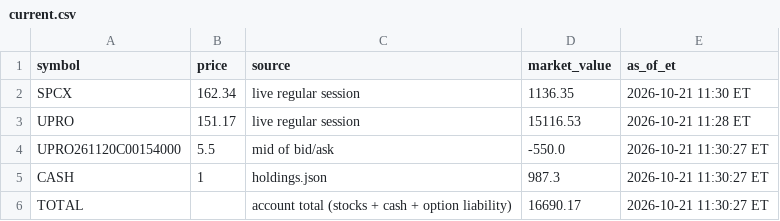
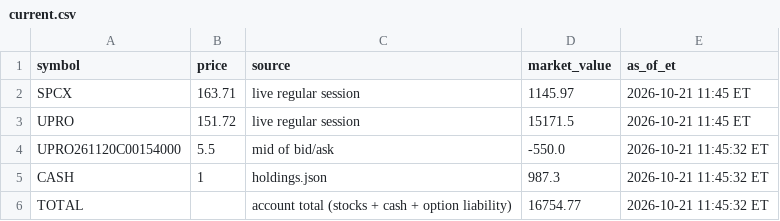
Before and after one commit to AT4Engineer/pq-22e56fd9, a CSV file: data/current.csv, drawn as a sheet.

```diff
--- a/data/current.csv
+++ b/data/current.csv
@@ -1,6 +1,6 @@
 symbol,price,source,market_value,as_of_et
-SPCX,162.34,live regular session,1136.35,2026-10-21 11:30 ET
-UPRO,151.17,live regular session,15116.53,2026-10-21 11:28 ET
-UPRO261120C00154000,5.5,mid of bid/ask,-550.0,2026-10-21 11:30:27 ET
-CASH,1,holdings.json,987.3,2026-10-21 11:30:27 ET
-TOTAL,,account total (stocks + cash + option liability),16690.17,2026-10-21 11:30:27 ET
+SPCX,163.71,live regular session,1145.97,2026-10-21 11:45 ET
+UPRO,151.72,live regular session,15171.5,2026-10-21 11:45 ET
+UPRO261120C00154000,5.5,mid of bid/ask,-550.0,2026-10-21 11:45:32 ET
+CASH,1,holdings.json,987.3,2026-10-21 11:45:32 ET
+TOTAL,,account total (stocks + cash + option liability),16754.77,2026-10-21 11:45:32 ET
```
Also changed, not shown: data/history.csv, data/intraday.csv, 15 other files.
